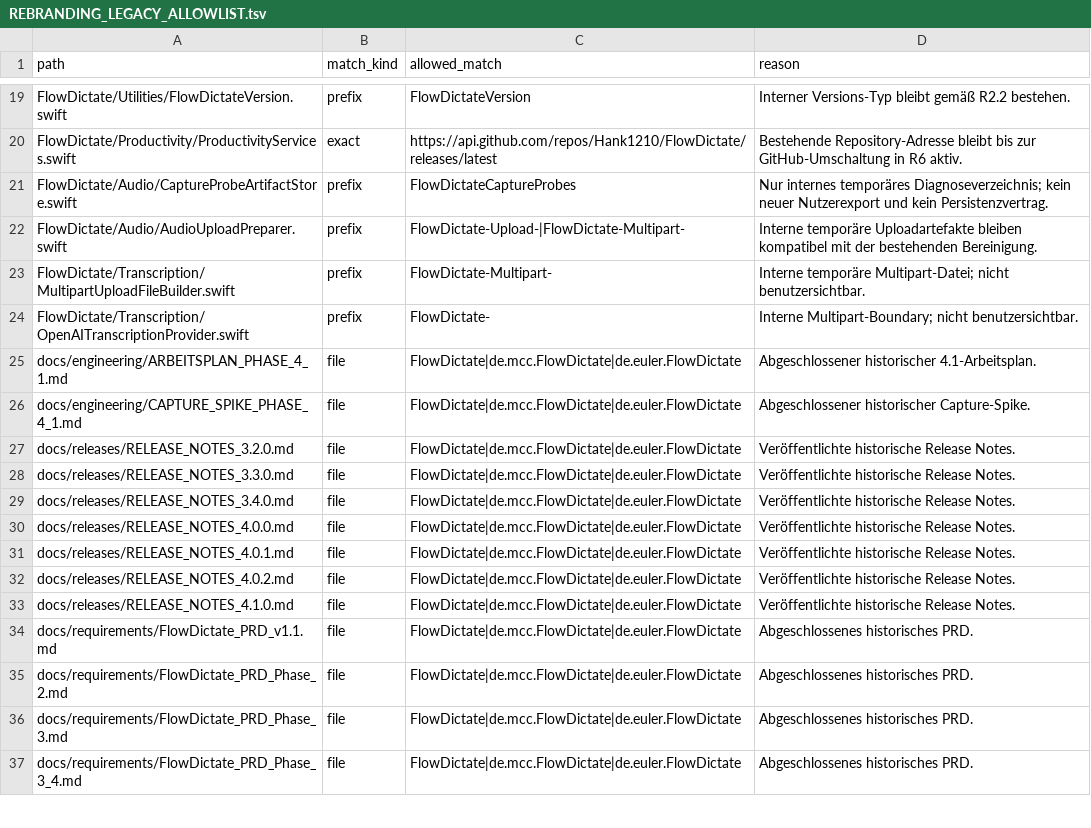
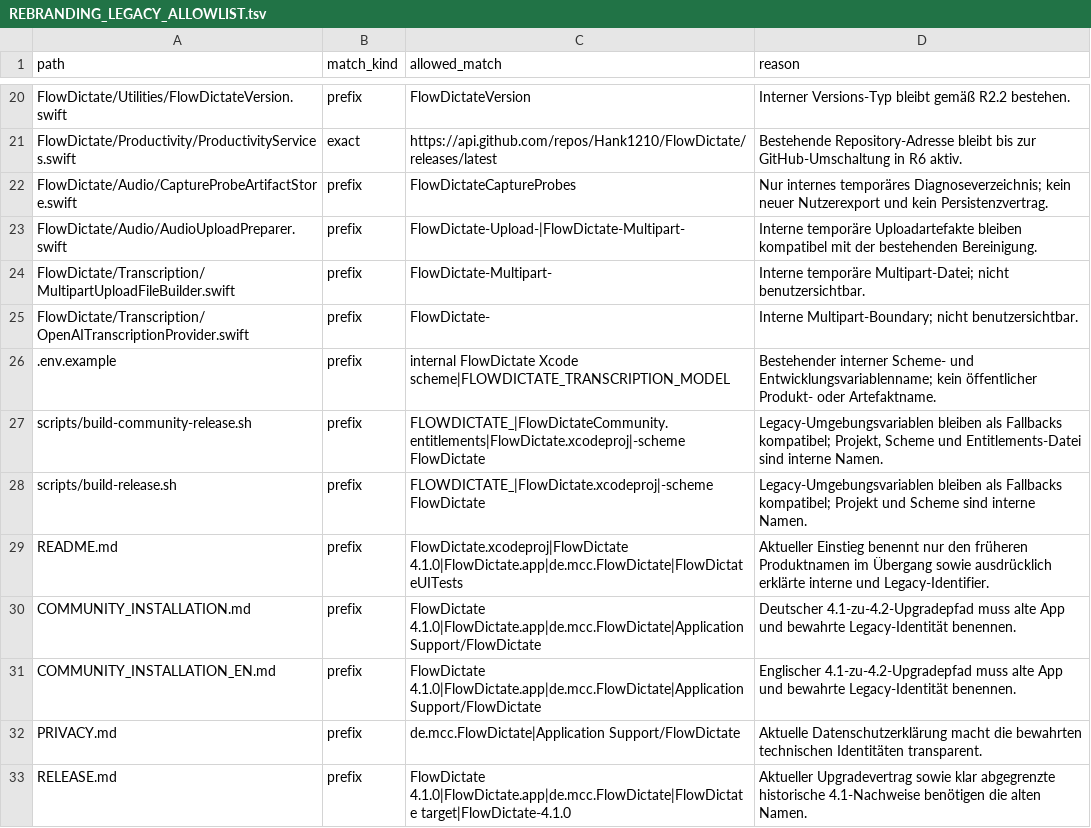
Before and after one commit to Hank1210/NativeDictate, a TSV file: docs/engineering/REBRANDING_LEGACY_ALLOWLIST.tsv, drawn as a sheet; only a part is shown, gaps mark what is left out; the shorter side is filled out with more unchanged rows; the diff covers the shown part only.

Commit message:
Complete NativeDictate rebranding R4

```diff
--- a/docs/engineering/REBRANDING_LEGACY_ALLOWLIST.tsv
+++ b/docs/engineering/REBRANDING_LEGACY_ALLOWLIST.tsv
@@ -24 +25,9 @@ FlowDictate/Transcription/MultipartUploadFileBuilder.swift	prefix	FlowDictate-Mu
 FlowDictate/Transcription/OpenAITranscriptionProvider.swift	prefix	FlowDictate-	Interne Multipart-Boundary; nicht benutzersichtbar.
+.env.example	prefix	internal FlowDictate Xcode scheme|FLOWDICTATE_TRANSCRIPTION_MODEL	Bestehender interner Scheme- und Entwicklungsvariablenname; kein öffentlicher Produkt- oder Artefaktname.
+scripts/build-community-release.sh	prefix	FLOWDICTATE_|FlowDictateCommunity.entitlements|FlowDictate.xcodeproj|-scheme FlowDictate	Legacy-Umgebungsvariablen bleiben als Fallbacks kompatibel; Projekt, Scheme und Entitlements-Datei sind interne Namen.
+scripts/build-release.sh	prefix	FLOWDICTATE_|FlowDictate.xcodeproj|-scheme FlowDictate	Legacy-Umgebungsvariablen bleiben als Fallbacks kompatibel; Projekt und Scheme sind interne Namen.
+README.md	prefix	FlowDictate.xcodeproj|FlowDictate 4.1.0|FlowDictate.app|de.mcc.FlowDictate|FlowDictateUITests	Aktueller Einstieg benennt nur den früheren Produktnamen im Übergang sowie ausdrücklich erklärte interne und Legacy-Identifier.
+COMMUNITY_INSTALLATION.md	prefix	FlowDictate 4.1.0|FlowDictate.app|de.mcc.FlowDictate|Application Support/FlowDictate	Deutscher 4.1-zu-4.2-Upgradepfad muss alte App und bewahrte Legacy-Identität benennen.
+COMMUNITY_INSTALLATION_EN.md	prefix	FlowDictate 4.1.0|FlowDictate.app|de.mcc.FlowDictate|Application Support/FlowDictate	Englischer 4.1-zu-4.2-Upgradepfad muss alte App und bewahrte Legacy-Identität benennen.
+PRIVACY.md	prefix	de.mcc.FlowDictate|Application Support/FlowDictate	Aktuelle Datenschutzerklärung macht die bewahrten technischen Identitäten transparent.
+RELEASE.md	prefix	FlowDictate 4.1.0|FlowDictate.app|de.mcc.FlowDictate|FlowDictate target|FlowDictate-4.1.0	Aktueller Upgradevertrag sowie klar abgegrenzte historische 4.1-Nachweise benötigen die alten Namen.
```
Also changed, not shown: 9 added rows and 2 edited cells elsewhere in this file, 13 other files.
